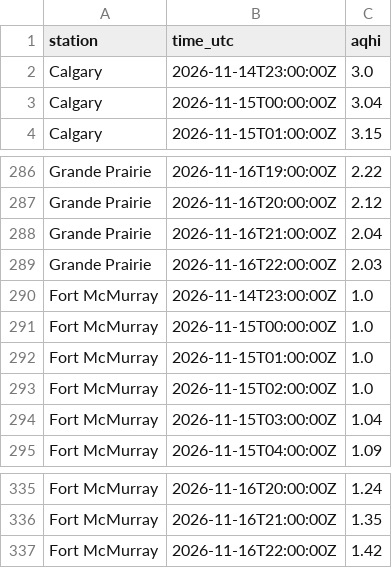
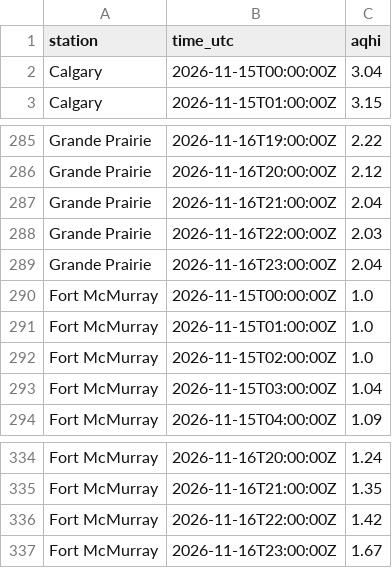
Before and after one commit to maymankhan1-web/alberta-air-quality-tracker, a CSV file: data/aqhi_recent.csv, drawn as a sheet; only a part is shown, gaps mark what is left out; the diff covers the shown part only.

```diff
--- a/data/aqhi_recent.csv
+++ b/data/aqhi_recent.csv
@@ -1,3 +1,2 @@
 station,time_utc,aqhi
-Calgary,2026-11-14T23:00:00Z,3.0
 Calgary,2026-11-15T00:00:00Z,3.04
@@ -289,3 +288,3 @@ Grande Prairie,2026-11-16T21:00:00Z,2.04
 Grande Prairie,2026-11-16T22:00:00Z,2.03
-Fort McMurray,2026-11-14T23:00:00Z,1.0
+Grande Prairie,2026-11-16T23:00:00Z,2.04
 Fort McMurray,2026-11-15T00:00:00Z,1.0
@@ -337 +336,2 @@ Fort McMurray,2026-11-16T21:00:00Z,1.35
 Fort McMurray,2026-11-16T22:00:00Z,1.42
+Fort McMurray,2026-11-16T23:00:00Z,1.67
```
Also changed, not shown: 5 added rows and 5 removed rows elsewhere in this file, 1 other file.
